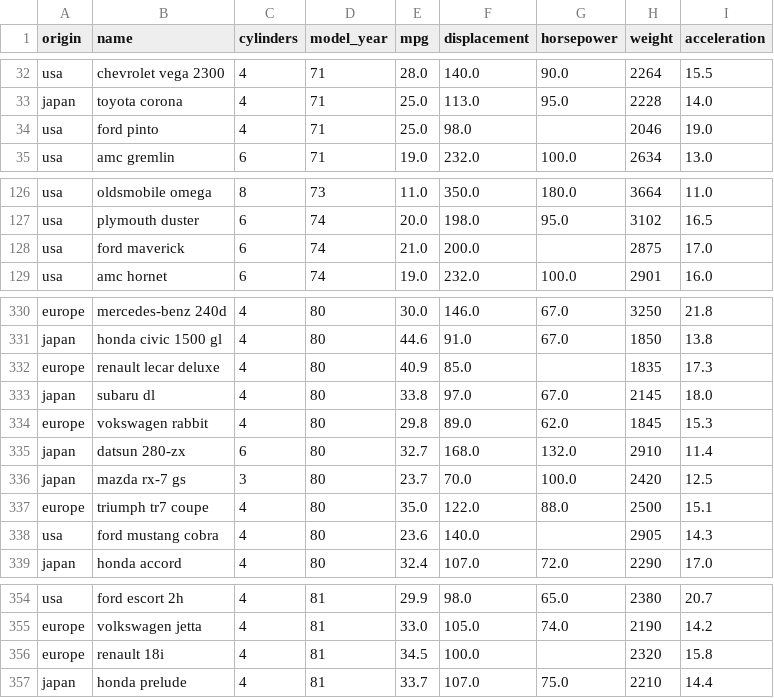
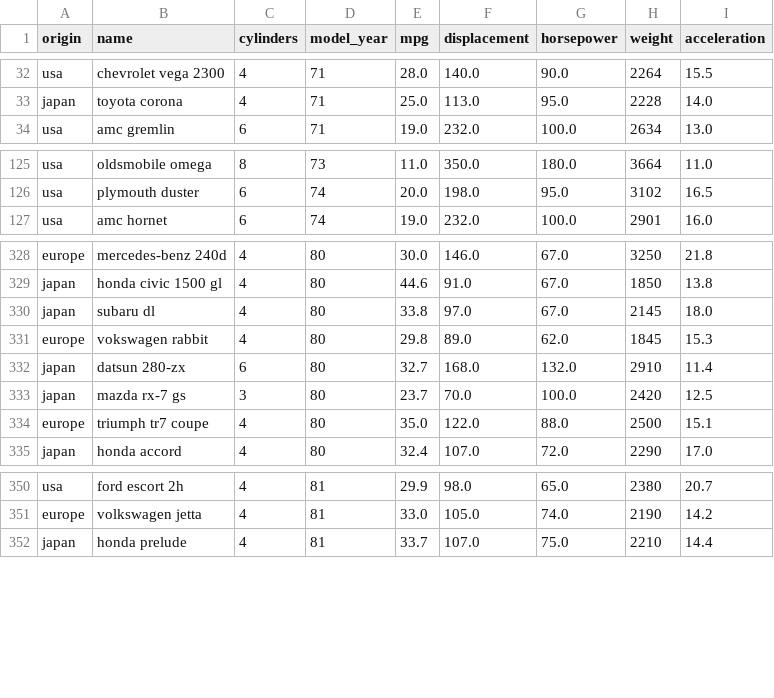
Before and after one commit to Maitlla/Sistemas_BD, a CSV file: analytics/mpg_cleaned.csv, drawn as a sheet; only a part is shown, gaps mark what is left out; the diff covers the shown part only; the diff names each change by its address in the sheet, - before the commit and + after, or states it on an @@ line.

```diff
--- a/analytics/mpg_cleaned.csv
+++ b/analytics/mpg_cleaned.csv
-row 34: usa | ford pinto | 4 | 71 | 25.0 | 98.0 |  | 2046 | 19.0
-row 128: usa | ford maverick | 6 | 74 | 21.0 | 200.0 |  | 2875 | 17.0
-row 332: europe | renault lecar deluxe | 4 | 80 | 40.9 | 85.0 |  | 1835 | 17.3
-row 338: usa | ford mustang cobra | 4 | 80 | 23.6 | 140.0 |  | 2905 | 14.3
-row 356: europe | renault 18i | 4 | 81 | 34.5 | 100.0 |  | 2320 | 15.8
```
Also changed, not shown: 1 removed row elsewhere in this file, analytics/mpg_cated.csv, 48 other files.
